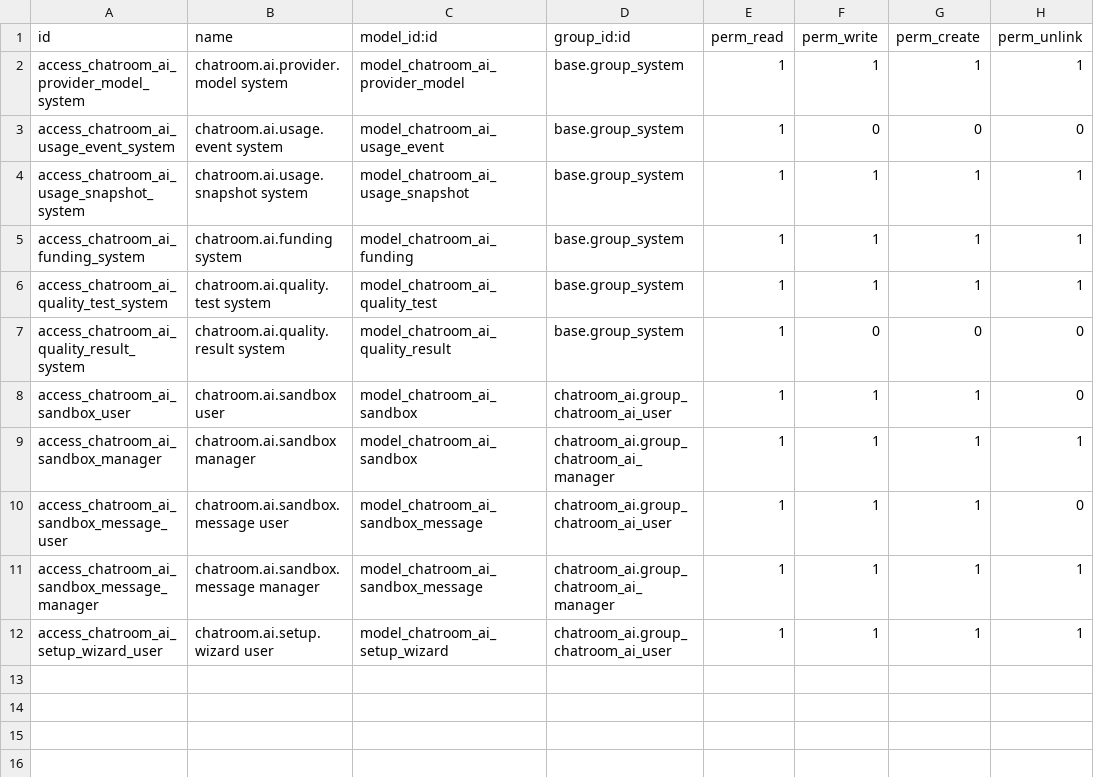
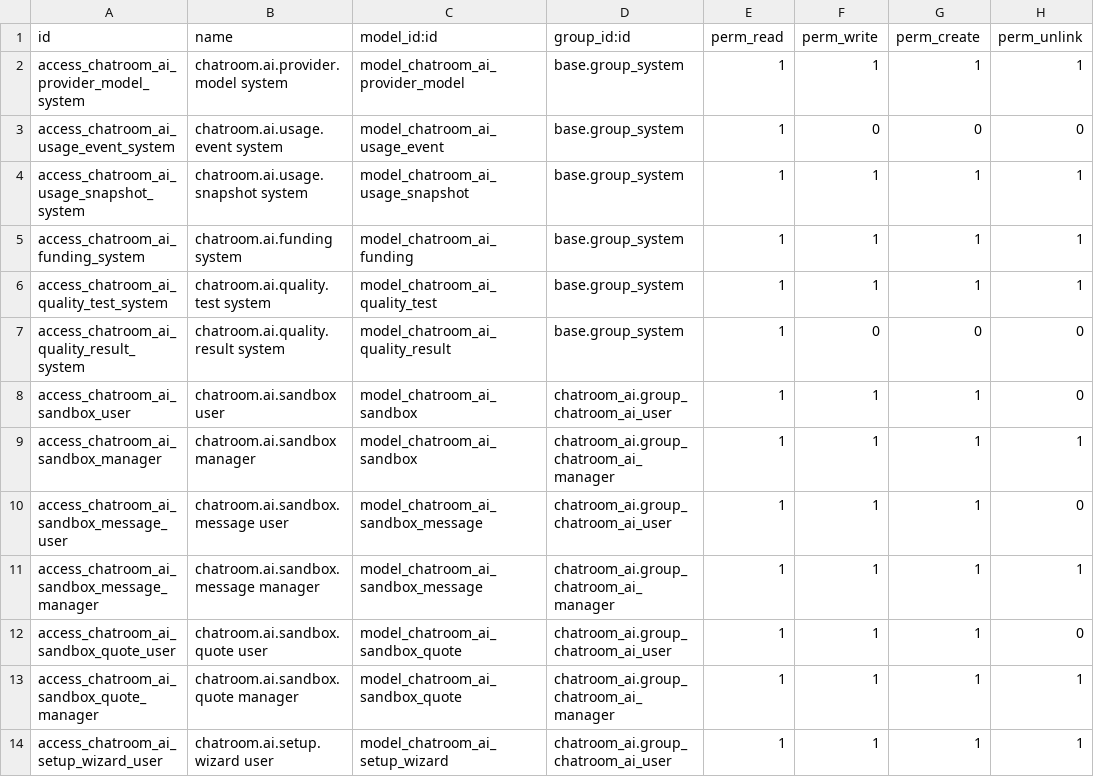
Before and after one commit to brphoto/Prueba_Odoo, a CSV file: chatroom_ai_usage/security/ir.model.access.csv, drawn as a sheet; the diff names each change by its address in the sheet, - before the commit and + after, or states it on an @@ line.

```diff
--- a/chatroom_ai_usage/security/ir.model.access.csv
+++ b/chatroom_ai_usage/security/ir.model.access.csv
+row 12: access_chatroom_ai_sandbox_quote_user | chatroom.ai.sandbox.quote user | model_chatroom_ai_sandbox_quote | chatroom_ai.group_chatroom_ai_user | 1 | 1 | 1 | 0
+row 13: access_chatroom_ai_sandbox_quote_manager | chatroom.ai.sandbox.quote manager | model_chatroom_ai_sandbox_quote | chatroom_ai.group_chatroom_ai_manager | 1 | 1 | 1 | 1
```
Also changed, not shown: 50 other files.
